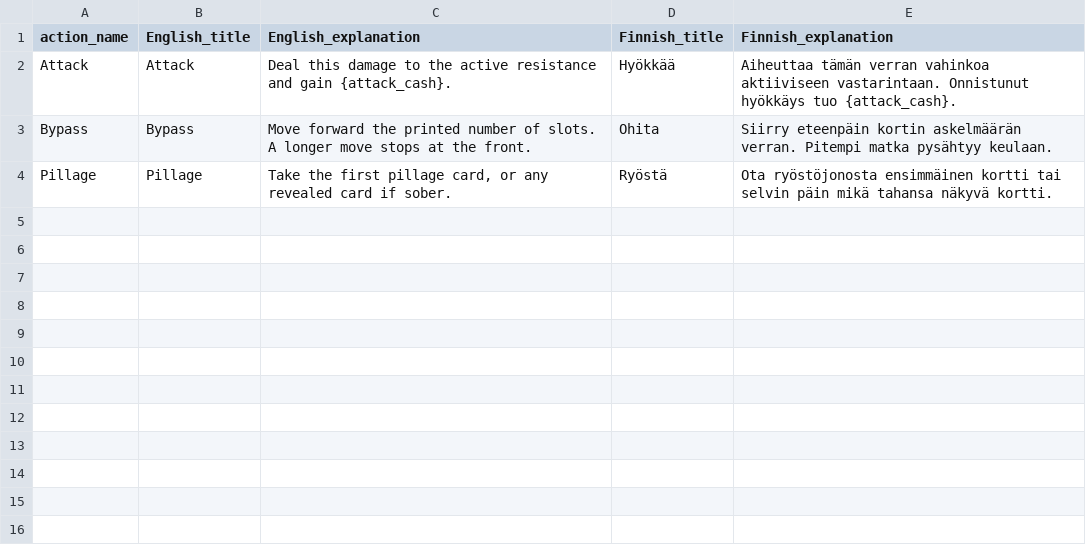
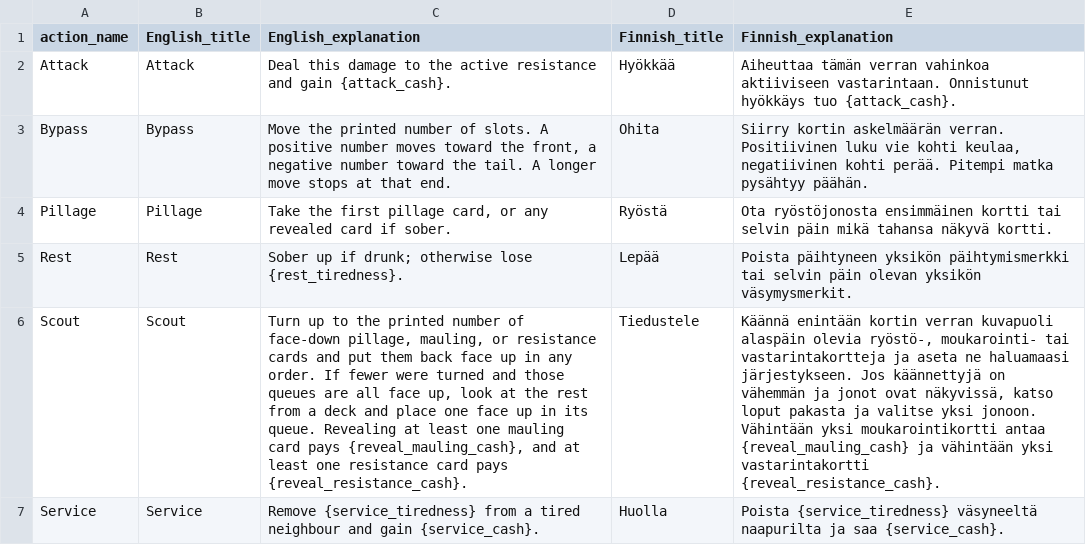
Before and after one commit to rkarhila/64km_saattue, a CSV file: dev/versions/minimal/cards/action_help.csv, drawn as a sheet; the diff names each change by its address in the sheet, - before the commit and + after, or states it on an @@ line.

```diff
--- a/dev/versions/minimal/cards/action_help.csv
+++ b/dev/versions/minimal/cards/action_help.csv
-C3 (English_explanation): Move forward the printed number of slots. A longer move stops at the front.
+C3 (English_explanation): Move the printed number of slots. A positive number moves toward the front, a negative number toward the tail. A longer move stops at that end.
-E3 (Finnish_explanation): Siirry eteenpäin kortin askelmäärän verran. Pitempi matka pysähtyy keulaan.
+E3 (Finnish_explanation): Siirry kortin askelmäärän verran. Positiivinen luku vie kohti keulaa, negatiivinen kohti perää. Pitempi matka pysähtyy päähän.
+row 5: Rest | Rest | Sober up if drunk; otherwise lose {rest_tiredness}. | Lepää | Poista päihtyneen yksikön päihtymismerkki tai selvin päin olevan yksikön väsymysmerkit.
+row 6: Scout | Scout | Turn up to the printed number of face-down pillage, mauling, or resistance cards and put them back face up in any order. If fewer were turned and those queues are all face up, look at the rest from a deck and place one face up in its queue. Revealing at least one mauling card pays {reveal_mauling_cash}, and at least one resistance card pays {reveal_resistance_cash}. | Tiedustele | Käännä enintään kortin verran kuvapuoli alaspäin olevia ryöstö-, moukarointi- tai vastarintakortteja ja aseta ne haluamaasi järjestykseen. Jos käännettyjä on vähemmän ja jonot ovat näkyvissä, katso loput pakasta ja valitse yksi jonoon. Vähintään yksi moukarointikortti antaa {reveal_mauling_cash} ja vähintään yksi vastarintakortti {reveal_resistance_cash}.
+row 7: Service | Service | Remove {service_tiredness} from a tired neighbour and gain {service_cash}. | Huolla | Poista {service_tiredness} väsyneeltä naapurilta ja saa {service_cash}.
```
Also changed, not shown: dev/versions/minimal/cards/hit.csv, dev/versions/minimal/cards/mauling.csv, 29 other files.
